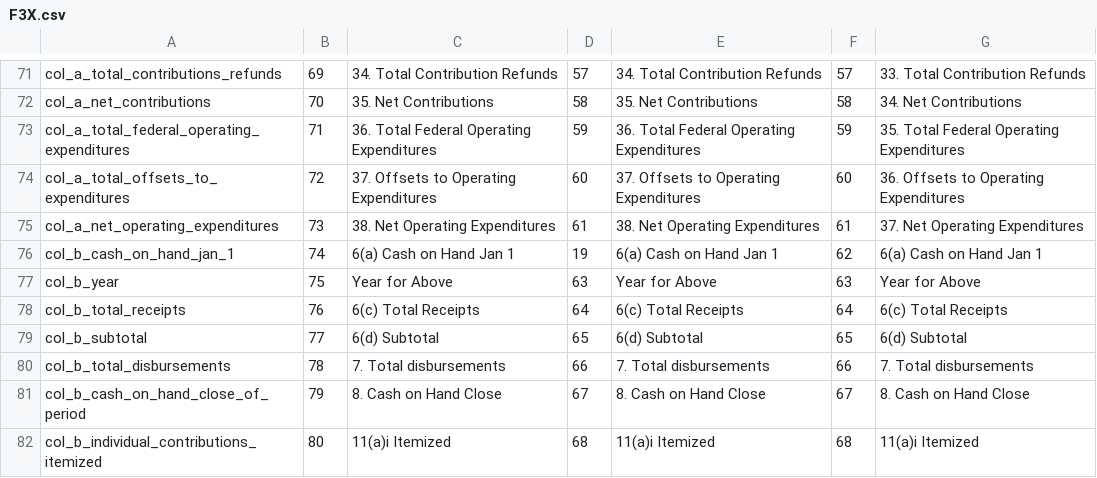
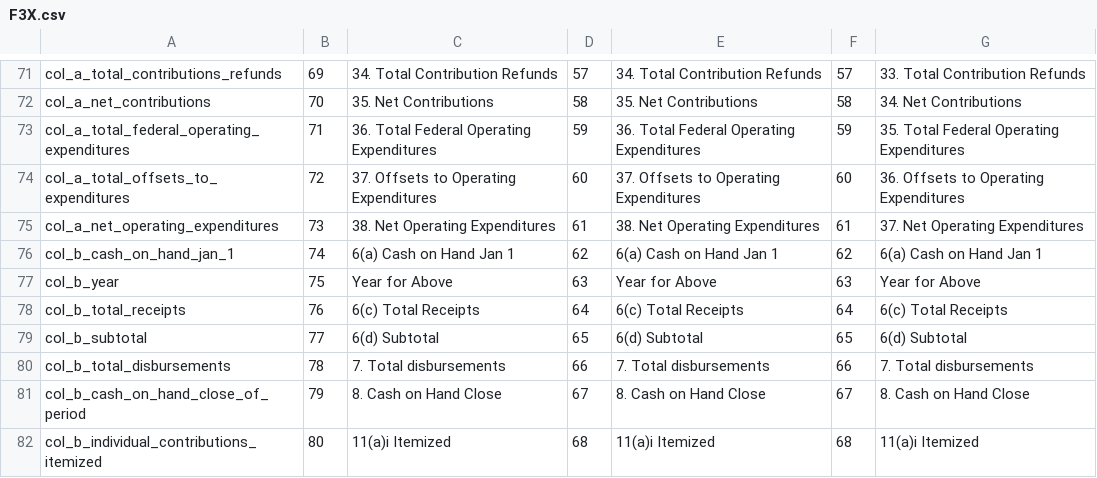
Before and after one commit to dwillis/fech-sources, a CSV file: F3X.csv, drawn as a sheet; only a part is shown, gaps mark what is left out.

Commit message:
fixup F3X again

```diff
--- a/F3X.csv
+++ b/F3X.csv
@@ -75,3 +75,3 @@ col_a_total_offsets_to_expenditures,72,37. Offsets to Operating Expenditures,60,
 col_a_net_operating_expenditures,73,38. Net Operating Expenditures,61,38. Net Operating Expenditures,61,37. Net Operating Expenditures
-col_b_cash_on_hand_jan_1,74, 6(a) Cash on Hand Jan 1,19, 6(a) Cash on Hand Jan 1,62, 6(a) Cash on Hand Jan 1
+col_b_cash_on_hand_jan_1,74, 6(a) Cash on Hand Jan 1,62, 6(a) Cash on Hand Jan 1,62, 6(a) Cash on Hand Jan 1
 col_b_year,75,Year for Above,63,Year for Above,63,Year for Above
```
